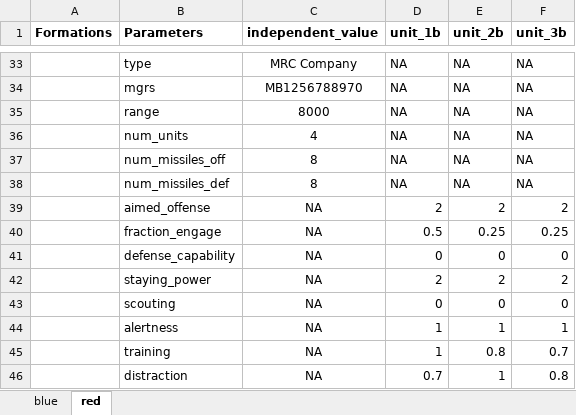
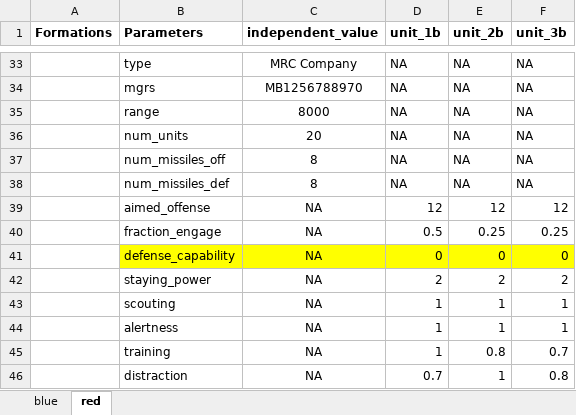
Before and after one commit to CRG180/combat-salvo, an Excel workbook: hetrogeneous_salvo_model/hetrogeneous_salvo_data_input_tool.xlsx, sheet red, drawn as a sheet; only a part is shown, gaps mark what is left out; values as stored, in another font and other column widths than the file's, no borders; charts and pictures not drawn; removed rows and columns are numbered as before the commit, all else as after; the diff covers the shown part only; the diff names each change by its address in the sheet, - before the commit and + after, or states it on an @@ line.

```diff
--- a/hetrogeneous_salvo_model/hetrogeneous_salvo_data_input_tool.xlsx (sheet red)
+++ b/hetrogeneous_salvo_model/hetrogeneous_salvo_data_input_tool.xlsx (sheet red)
-C36 (independent_value): 4
+C36 (independent_value): 20
-row 39:  | aimed_offense | NA | 2 | 2 | 2
+row 39:  | aimed_offense | NA | 12 | 12 | 12
-B41:F41 fill: none
+B41:F41 fill: #FFFF00
-row 43:  | scouting | NA | 0 | 0 | 0
+row 43:  | scouting | NA | 1 | 1 | 1
```
Also changed, not shown: 4 added rows, 4 removed rows, 2 edited cells and cell formats elsewhere in this sheet, sheet blue, formulas that keep their value, 2 other files.
